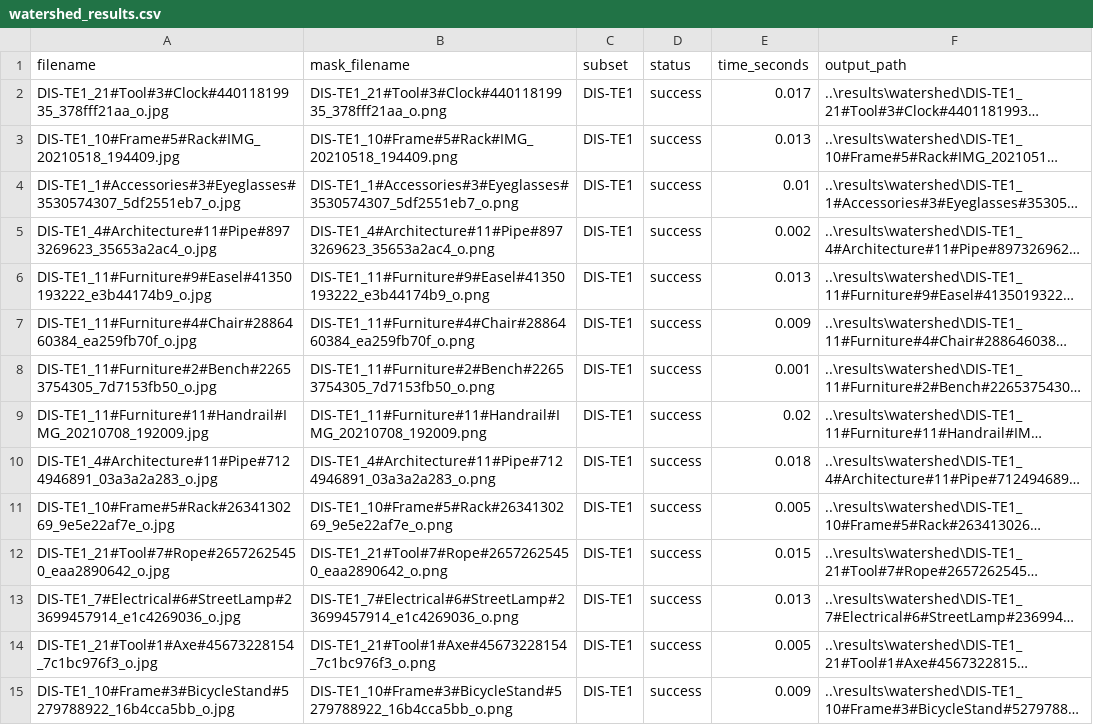
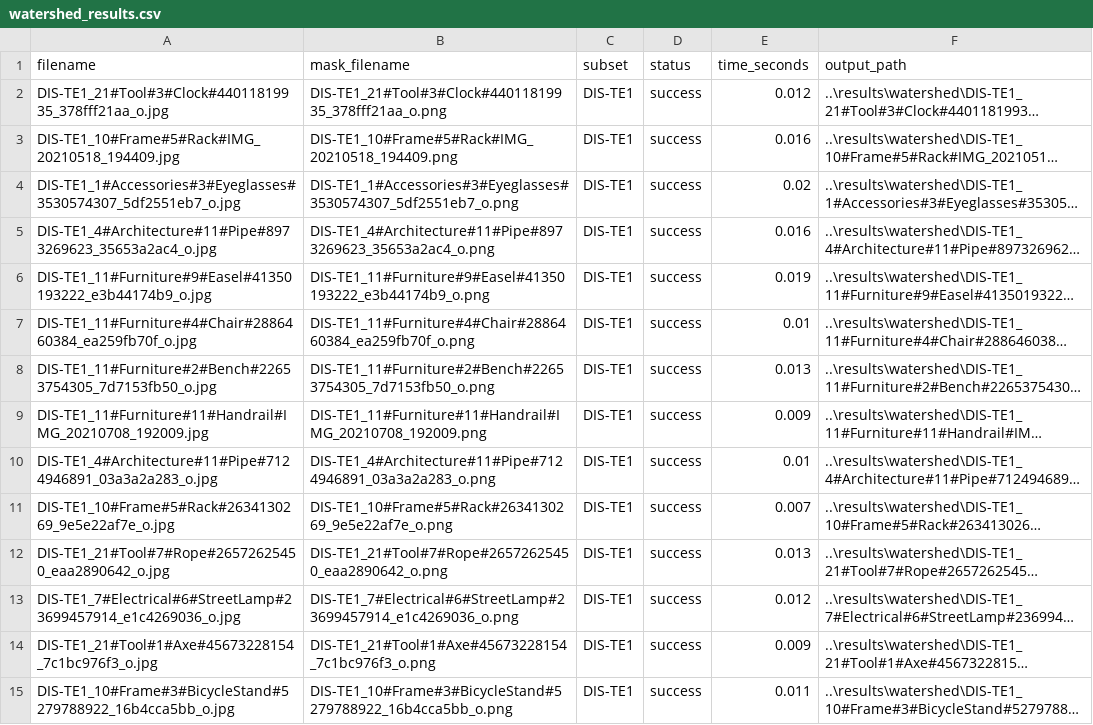
Before and after one commit to wengchienwei/classical-cv-product-segmentation, a CSV file: results/watershed/watershed_results.csv, drawn as a sheet; only a part is shown; long unchanged cells end in …; the diff covers the shown part only; the diff names each change by its address in the sheet, - before the commit and + after, or states it on an @@ line.

```diff
--- a/results/watershed/watershed_results.csv
+++ b/results/watershed/watershed_results.csv
-E2 (time_seconds): 0.017
+E2 (time_seconds): 0.012
-E3 (time_seconds): 0.013
+E3 (time_seconds): 0.016
-E4 (time_seconds): 0.01
+E4 (time_seconds): 0.02
-E5 (time_seconds): 0.002
+E5 (time_seconds): 0.016
-E6 (time_seconds): 0.013
+E6 (time_seconds): 0.019
-E7 (time_seconds): 0.009
+E7 (time_seconds): 0.01
-E8 (time_seconds): 0.001
+E8 (time_seconds): 0.013
-E9 (time_seconds): 0.02
+E9 (time_seconds): 0.009
-E10 (time_seconds): 0.018
+E10 (time_seconds): 0.01
-E11 (time_seconds): 0.005
+E11 (time_seconds): 0.007
-E12 (time_seconds): 0.015
+E12 (time_seconds): 0.013
-E13 (time_seconds): 0.013
+E13 (time_seconds): 0.012
-E14 (time_seconds): 0.005
+E14 (time_seconds): 0.009
-E15 (time_seconds): 0.009
+E15 (time_seconds): 0.011
```
Also changed, not shown: 54 edited cells elsewhere in this file, results/kmeans/evaluation_results.csv, results/kmeans/kmeans_results.csv, 7 other files.
